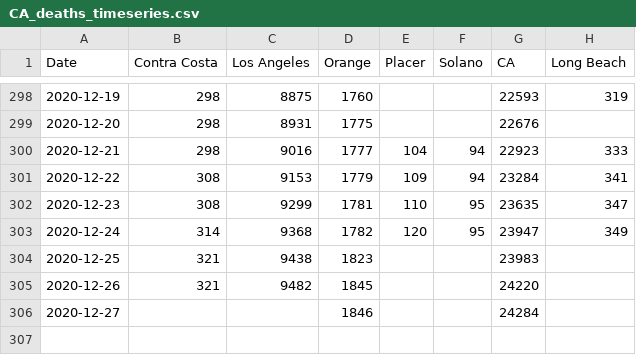
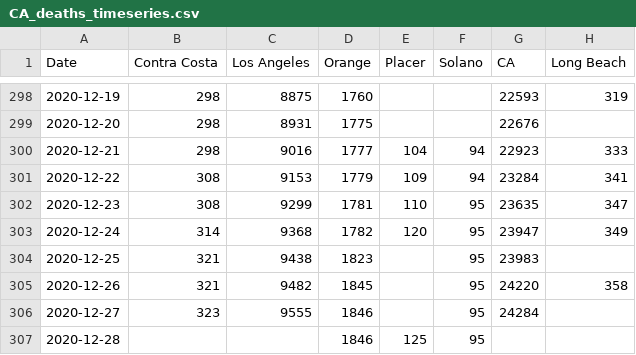
Before and after one commit to cmolodo/covid-19, a CSV file: CA_deaths_timeseries.csv, drawn as a sheet; only a part is shown, gaps mark what is left out.

```diff
--- a/CA_deaths_timeseries.csv
+++ b/CA_deaths_timeseries.csv
@@ -303,4 +303,5 @@ Date,Contra Costa,Los Angeles,Orange,Placer,Solano,CA,Long Beach
 2020-12-24,314,9368,1782,120,95,23947,349
-2020-12-25,321,9438,1823,,,23983,
-2020-12-26,321,9482,1845,,,24220,
-2020-12-27,,,1846,,,24284,
+2020-12-25,321,9438,1823,,95,23983,
+2020-12-26,321,9482,1845,,95,24220,358
+2020-12-27,323,9555,1846,,95,24284,
+2020-12-28,,,1846,125,95,,
```
Also changed, not shown: CA_cases_timeseries.csv, MA_confirmed_cases_timeseries.csv, 7 other files.
